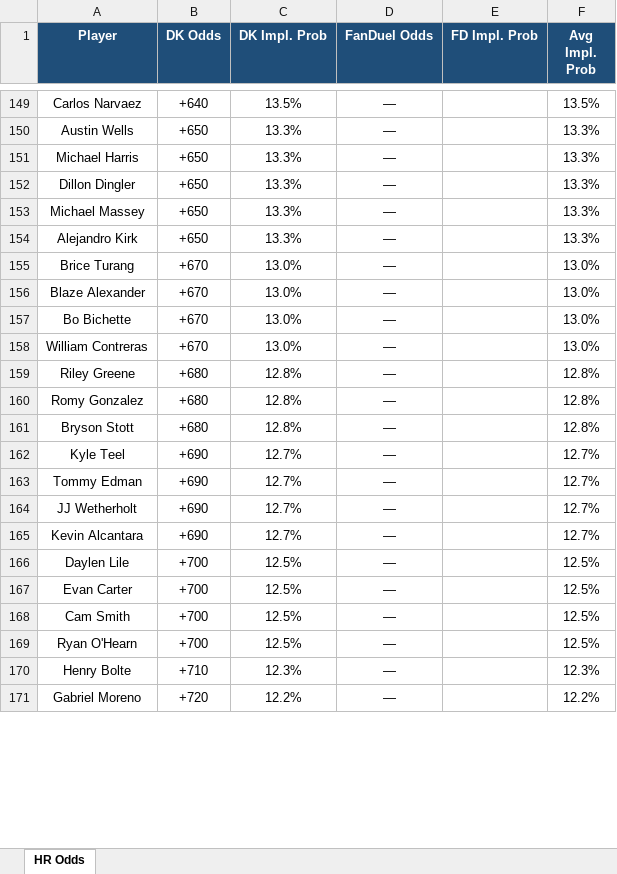
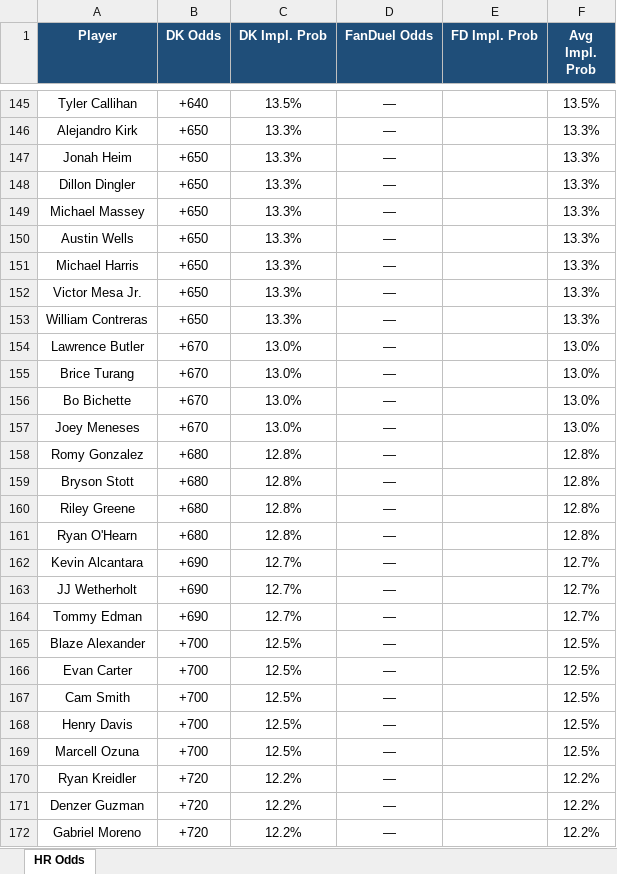
Before and after one commit to kornbergercharles-prog/HR-Odds-Scraper, an Excel workbook: hr_odds.xlsx, sheet HR Odds, drawn as a sheet; only a part is shown, gaps mark what is left out; values as stored, in another font and other column widths than the file's, no borders; removed rows and columns are numbered as before the commit, all else as after; the diff covers the shown part only; the diff names each change by its address in the sheet, - before the commit and + after, or states it on an @@ line.

```diff
--- a/hr_odds.xlsx (sheet HR Odds)
+++ b/hr_odds.xlsx (sheet HR Odds)
-A145 (Player): Carlos Narvaez
+A145 (Player): Tyler Callihan
+row 146: Alejandro Kirk | +650 | 13.3% | — |  | 13.3%
+row 147: Jonah Heim | +650 | 13.3% | — |  | 13.3%
@@ row 152 moved to row 148: Dillon Dingler @@
+row 149: Michael Massey | +650 | 13.3% | — |  | 13.3%
-A152 (Player): Michael Massey
+A152 (Player): Victor Mesa Jr.
-A153 (Player): Alejandro Kirk
+A153 (Player): William Contreras
+row 154: Lawrence Butler | +670 | 13.0% | — |  | 13.0%
-row 156: Blaze Alexander | +670 | 13.0% | — |  | 13.0%
-A157 (Player): William Contreras
+A157 (Player): Joey Meneses
@@ row 159 moved to row 160: Riley Greene @@
+row 161: Ryan O'Hearn | +680 | 12.8% | — |  | 12.8%
@@ row 165 moved to row 162: Kevin Alcantara @@
-A163 (Player): Kyle Teel
+A163 (Player): JJ Wetherholt
-row 164: JJ Wetherholt | +690 | 12.7% | — |  | 12.7%
-A165 (Player): Daylen Lile
+A165 (Player): Blaze Alexander
-A168 (Player): Ryan O'Hearn
+A168 (Player): Henry Davis
-row 170: Henry Bolte | +710 | 12.3% | — |  | 12.3%
+row 169: Marcell Ozuna | +700 | 12.5% | — |  | 12.5%
@@ row 172 moved to row 170: Ryan Kreidler @@
@@ row 174 moved to row 171: Denzer Guzman @@
```
Also changed, not shown: 51 added rows, 53 removed rows, 23 moved rows, 27 edited cells and cell formats elsewhere in this sheet, 2 other files.
